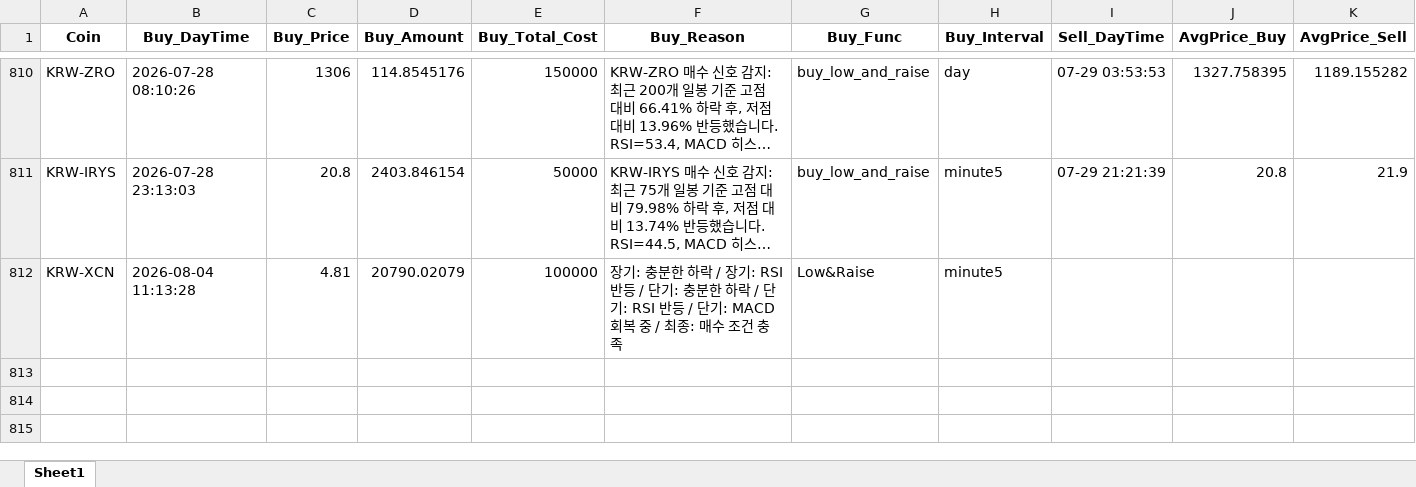
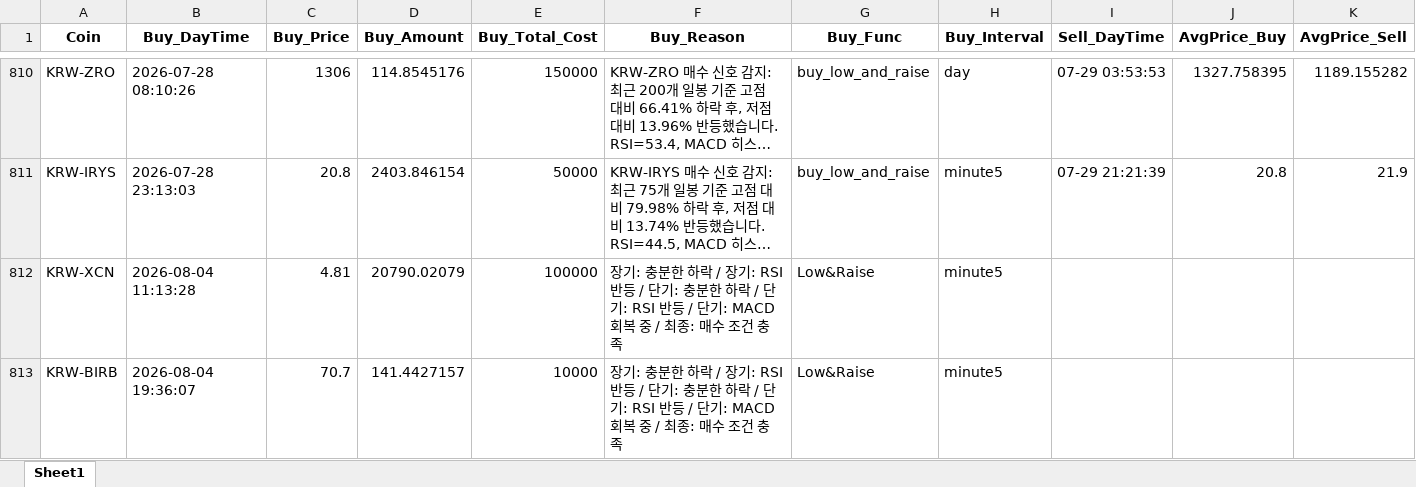
Before and after one commit to koala0111/koala0111.github.io, an Excel workbook: data/trade_data_log.xlsx, sheet Sheet1, drawn as a sheet; only a part is shown, gaps mark what is left out; long unchanged cells end in …; values as stored, in another font and other column widths than the file's, no borders; rows hold the shown columns only; the diff names each change by its address in the sheet, - before the commit and + after, or states it on an @@ line.

Commit message:
Update data/trade_data_log.xlsx (2026-08-04 19:36:09 KST) [skip ci]

```diff
--- a/data/trade_data_log.xlsx (sheet Sheet1)
+++ b/data/trade_data_log.xlsx (sheet Sheet1)
+row 813: KRW-BIRB | 2026-08-04 19:36:07 | 70.7 | 141.4427157 | 10000 | 장기: 충분한 하락 / 장기: RSI 반등 / 단기: 충분한 하락 / 단기: RSI 반등 / 단기: MACD 회복 중 / 최종: 매수 조건 충족 | Low&Raise | minute5
```
